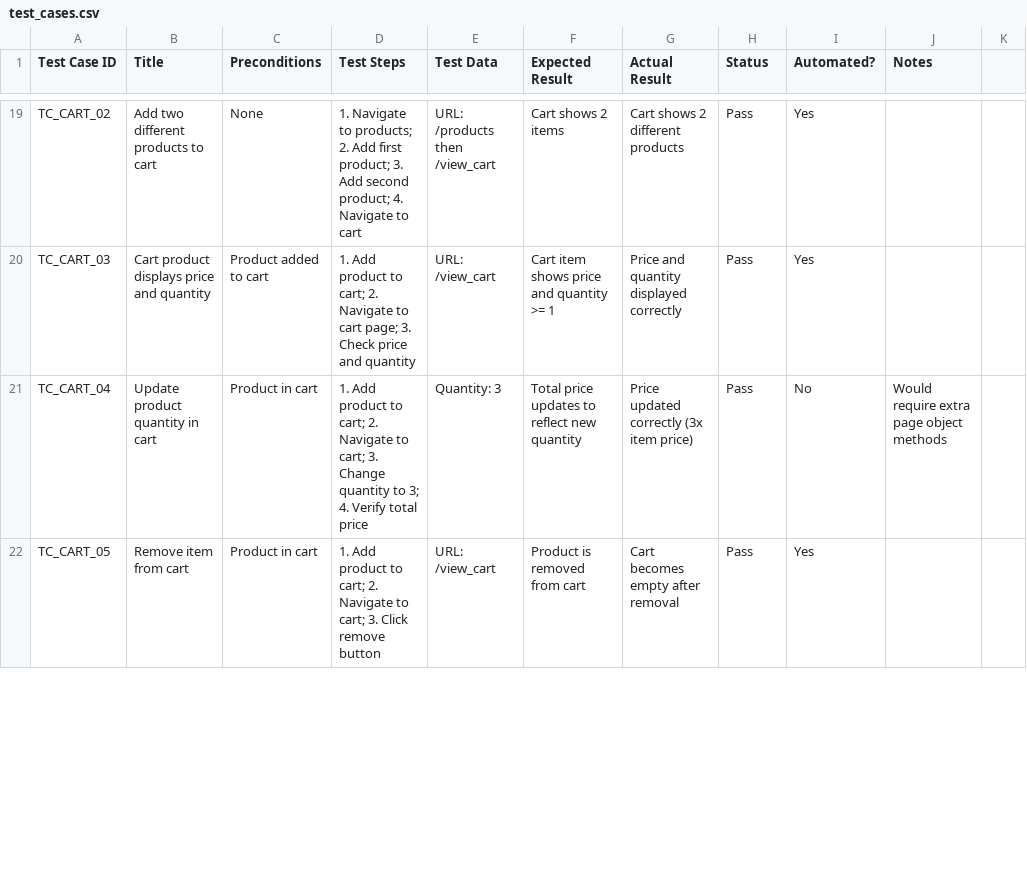
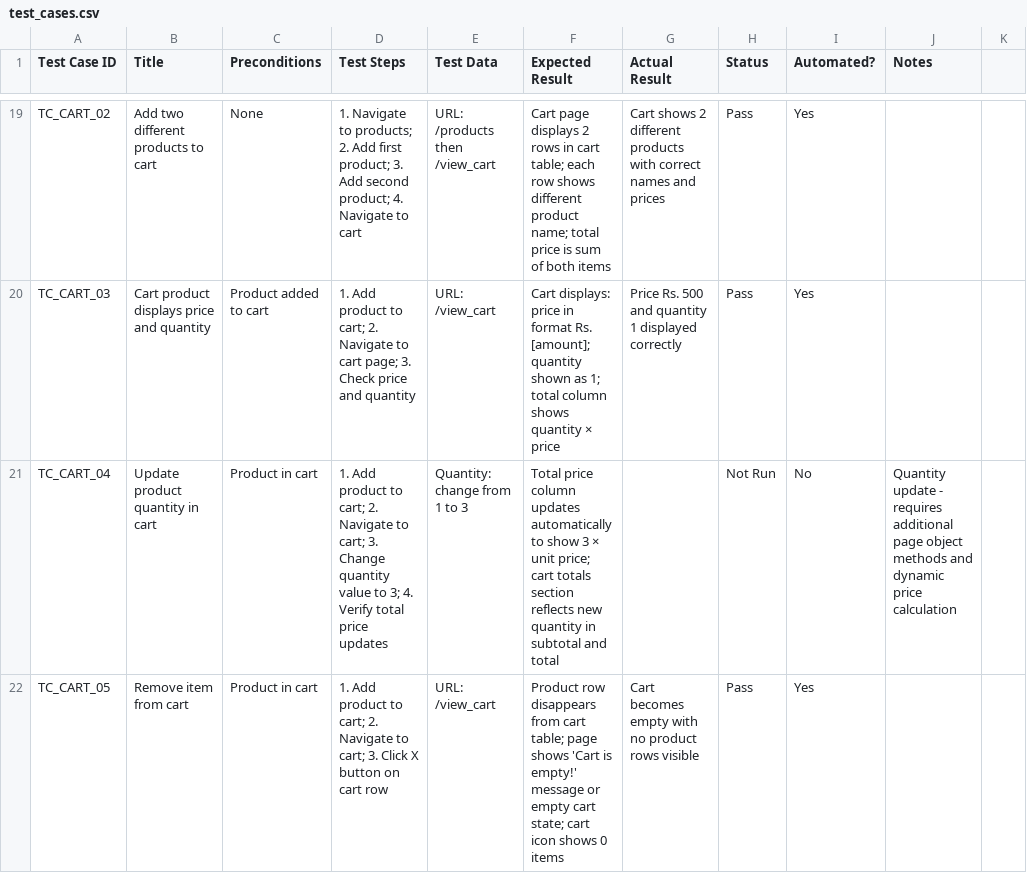
Before and after one commit to SanjanaAmira/ecommerce-test-automation, a CSV file: test_cases.csv, drawn as a sheet; only a part is shown, gaps mark what is left out; the diff covers the shown part only; the diff names each change by its address in the sheet, - before the commit and + after, or states it on an @@ line.

Commit message:
Improve CSV test cases: remove premature results, fix vague expected results, remove payment card, specify security test

```diff
--- a/test_cases.csv
+++ b/test_cases.csv
-F19 (Expected Result): Cart shows 2 items
+F19 (Expected Result): Cart page displays 2 rows in cart table; each row shows different product name; total price is sum of both items
-G19 (Actual Result): …different products
+G19 (Actual Result): …different products with correct names and prices
-F20 (Expected Result): Cart item shows price and quantity >= 1
+F20 (Expected Result): Cart displays: price in format Rs. [amount]; quantity shown as 1; total column shows quantity × price
-G20 (Actual Result): Price and quantity displayed correctly
+G20 (Actual Result): Price Rs. 500 and quantity 1 displayed correctly
-D21 (Test Steps): …Change quantity to 3; 4. Verify total price
+D21 (Test Steps): …Change quantity value to 3; 4. Verify total price updates
-E21 (Test Data): Quantity: 3
+E21 (Test Data): Quantity: change from 1 to 3
-F21 (Expected Result): Total price updates to reflect new quantity
+F21 (Expected Result): Total price column updates automatically to show 3 × unit price; cart totals section reflects new quantity in subtotal and total
-G21 (Actual Result): Price updated correctly (3x item price)
+G21 (Actual Result): (empty)
-H21 (Status): Pass
+H21 (Status): Not Run
-J21 (Notes): Would require extra page object methods
+J21 (Notes): Quantity update - requires additional page object methods and dynamic price calculation
-D22 (Test Steps): …3. Click remove button
+D22 (Test Steps): …3. Click X button on cart row
-F22 (Expected Result): Product is removed from cart
+F22 (Expected Result): Product row disappears from cart table; page shows 'Cart is empty!' message or empty cart state; cart icon shows 0 items
-G22 (Actual Result): Cart becomes empty after removal
+G22 (Actual Result): Cart becomes empty with no product rows visible
```
Also changed, not shown: 71 edited cells elsewhere in this file, 2 other files.
